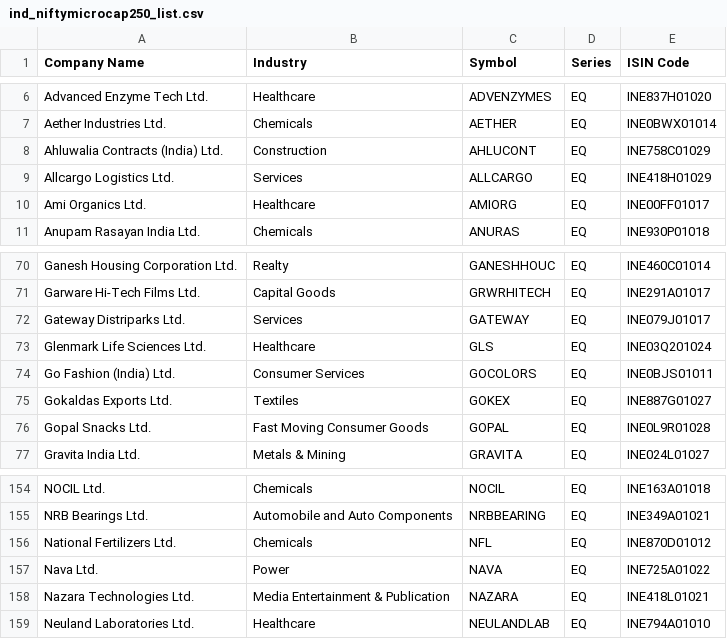
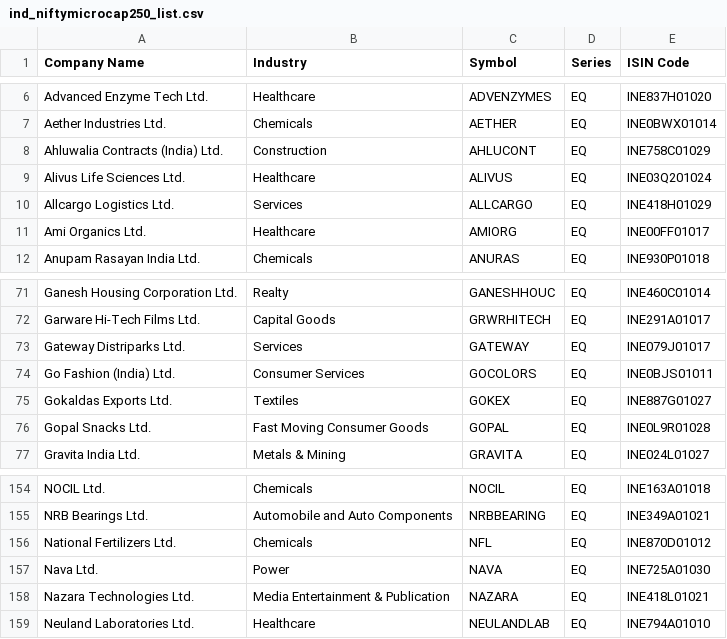
Before and after one commit to P0W/nse_indices, a CSV file: data/ind_niftymicrocap250_list.csv, drawn as a sheet; only a part is shown, gaps mark what is left out.

```diff
--- a/data/ind_niftymicrocap250_list.csv
+++ b/data/ind_niftymicrocap250_list.csv
@@ -8,2 +8,3 @@ Aether Industries Ltd.,Chemicals,AETHER,EQ,INE0BWX01014
 Ahluwalia Contracts (India) Ltd.,Construction,AHLUCONT,EQ,INE758C01029
+Alivus Life Sciences Ltd.,Healthcare,ALIVUS,EQ,INE03Q201024
 Allcargo Logistics Ltd.,Services,ALLCARGO,EQ,INE418H01029
@@ -72,3 +73,2 @@ Garware Hi-Tech Films Ltd.,Capital Goods,GRWRHITECH,EQ,INE291A01017
 Gateway Distriparks Ltd.,Services,GATEWAY,EQ,INE079J01017
-Glenmark Life Sciences Ltd.,Healthcare,GLS,EQ,INE03Q201024
 Go Fashion (India) Ltd.,Consumer Services,GOCOLORS,EQ,INE0BJS01011
@@ -156,3 +156,3 @@ NRB Bearings Ltd.,Automobile and Auto Components,NRBBEARING,EQ,INE349A01021
 National Fertilizers Ltd.,Chemicals,NFL,EQ,INE870D01012
-Nava Ltd.,Power,NAVA,EQ,INE725A01022
+Nava Ltd.,Power,NAVA,EQ,INE725A01030
 Nazara Technologies Ltd.,Media Entertainment & Publication,NAZARA,EQ,INE418L01021
```
Also changed, not shown: data/ind_niftysmelist.csv.
